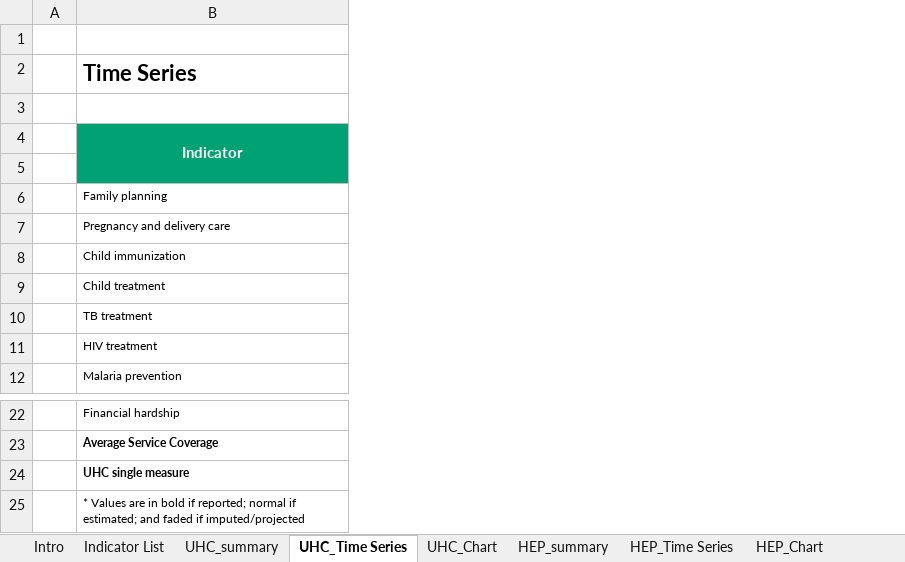
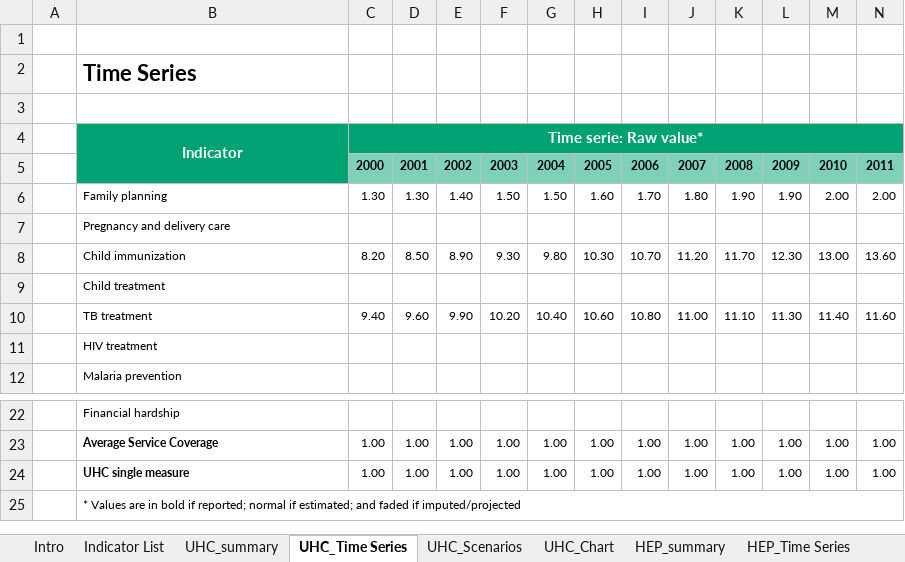
Before and after one commit to gpw13/rapporteur, an Excel workbook: inst/extdata/country_summary_template.xlsx, sheet UHC_Time Series, drawn as a sheet; only a part is shown, gaps mark what is left out; values as stored, in another font and other column widths than the file's, no borders; rows hold the shown columns only; the diff covers the shown part only; the diff names each change by its address in the sheet, - before the commit and + after, or states it on an @@ line.

Commit message:
Introduce scenario sheets (#7)
* Adding scenario sheets to template

* delete broken link in country_summary_template

* Introduce scenarios sheets

```diff
--- a/inst/extdata/country_summary_template.xlsx (sheet UHC_Time Series)
+++ b/inst/extdata/country_summary_template.xlsx (sheet UHC_Time Series)
+sheet tab: UHC_Scenarios
+column C, rows 4-10: Time serie: Raw value* | 2000 | 1.30 |  | 8.20 |  | 9.40; rows 23-24: 1.00 | 1.00
+column D, rows 5-10: 2001 | 1.30 |  | 8.50 |  | 9.60; rows 23-24: 1.00 | 1.00
+column E, rows 5-10: 2002 | 1.40 |  | 8.90 |  | 9.90; rows 23-24: 1.00 | 1.00
+column F, rows 5-10: 2003 | 1.50 |  | 9.30 |  | 10.20; rows 23-24: 1.00 | 1.00
+column G, rows 5-10: 2004 | 1.50 |  | 9.80 |  | 10.40; rows 23-24: 1.00 | 1.00
+column H, rows 5-10: 2005 | 1.60 |  | 10.30 |  | 10.60; rows 23-24: 1.00 | 1.00
+column I, rows 5-10: 2006 | 1.70 |  | 10.70 |  | 10.80; rows 23-24: 1.00 | 1.00
+column J, rows 5-10: 2007 | 1.80 |  | 11.20 |  | 11.00; rows 23-24: 1.00 | 1.00
+column K, rows 5-10: 2008 | 1.90 |  | 11.70 |  | 11.10; rows 23-24: 1.00 | 1.00
+column L, rows 5-10: 2009 | 1.90 |  | 12.30 |  | 11.30; rows 23-24: 1.00 | 1.00
+column M, rows 5-10: 2010 | 2.00 |  | 13.00 |  | 11.40; rows 23-24: 1.00 | 1.00
+column N, rows 5-10: 2011 | 2.00 |  | 13.60 |  | 11.60; rows 23-24: 1.00 | 1.00
-row 5: (empty)
+row 5:  |  | 2000 | 2001 | 2002 | 2003 | 2004 | 2005 | 2006 | 2007 | 2008 | 2009 | 2010 | 2011
+B25:W25 merged
```
Also changed, not shown: 12 added columns elsewhere in this sheet, sheet HPOP_Time Series, sheet HEP_Scenarios, other sheet tabs, charts or pictures, 24 other files.
